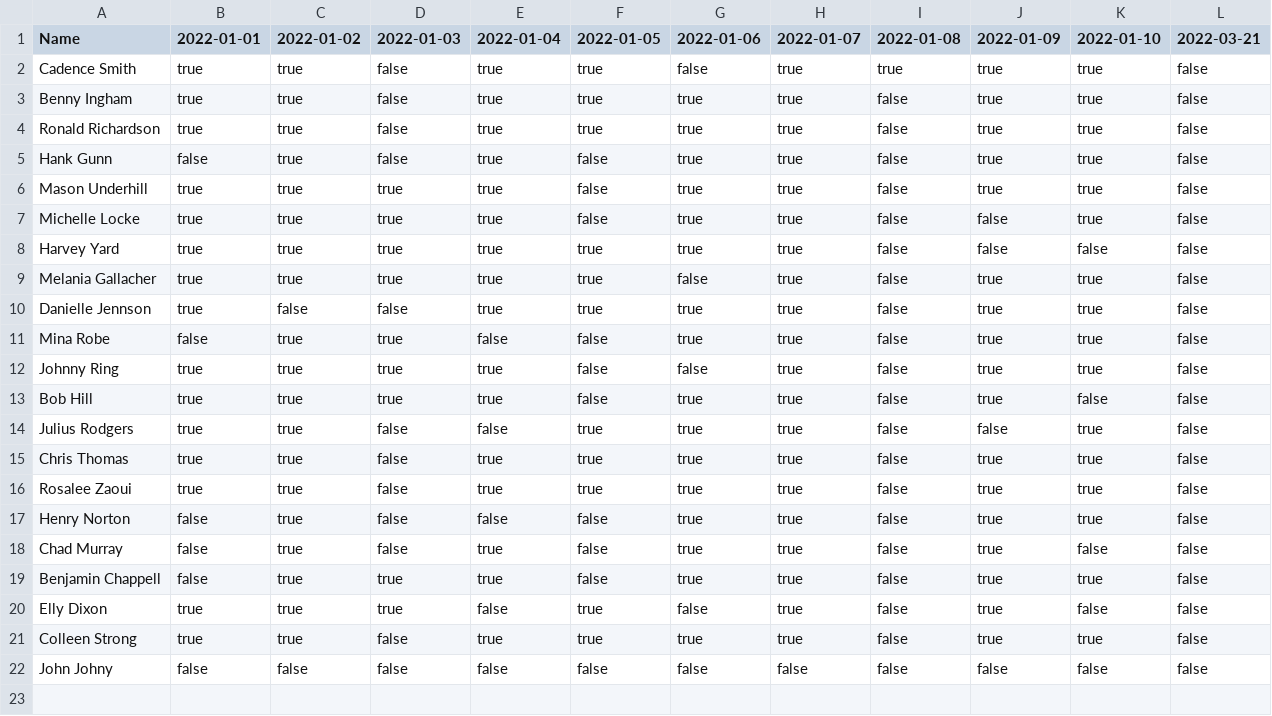
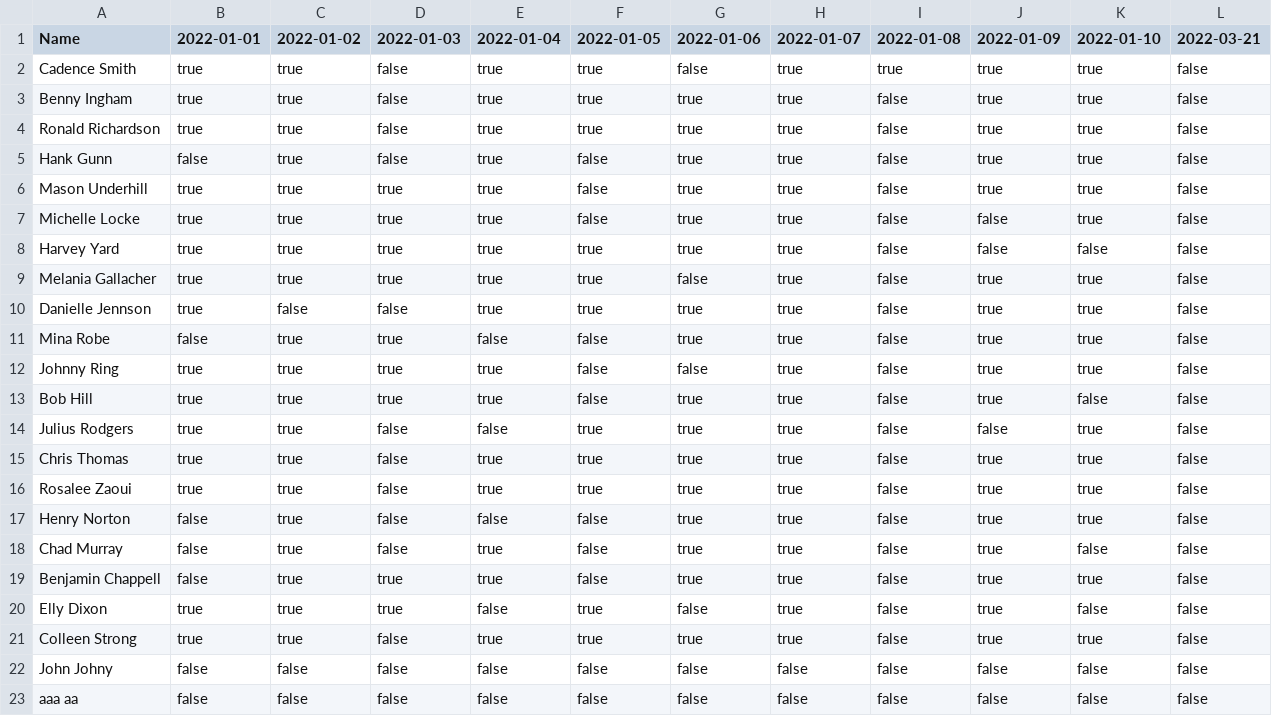
Before and after one commit to Jostautas/AttendancyManager, a CSV file: t.csv, drawn as a sheet.

```diff
--- a/t.csv
+++ b/t.csv
@@ -22 +22,2 @@
 "John Johny","false","false","false","false","false","false","false","false","false","false","false"
+"aaa aa","false","false","false","false","false","false","false","false","false","false","false"
```
Also changed, not shown: 16 other files.
